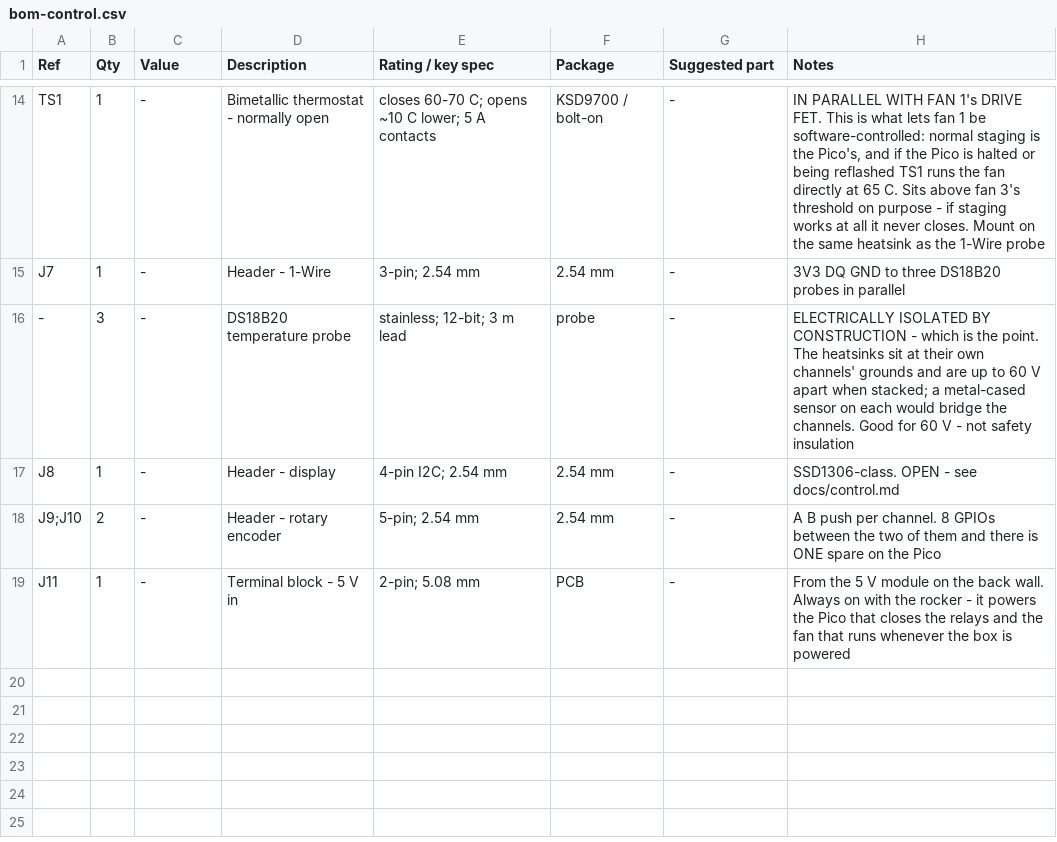
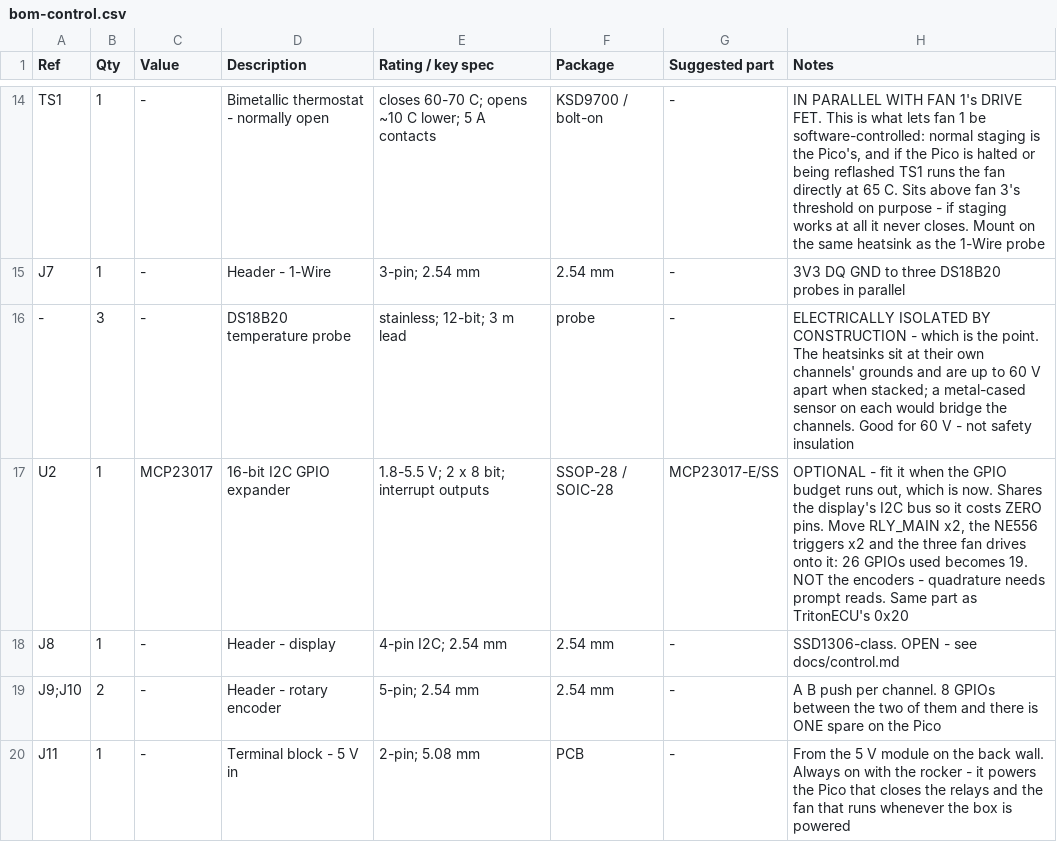
Before and after one commit to alpauna/BenchSupply, a CSV file: design/bom-control.csv, drawn as a sheet; only a part is shown, gaps mark what is left out; the diff names each change by its address in the sheet, - before the commit and + after, or states it on an @@ line.

```diff
--- a/design/bom-control.csv
+++ b/design/bom-control.csv
+row 17: U2 | 1 | MCP23017 | 16-bit I2C GPIO expander | 1.8-5.5 V; 2 x 8 bit; interrupt outputs | SSOP-28 / SOIC-28 | MCP23017-E/SS | OPTIONAL - fit it when the GPIO budget runs out, which is now. Shares the display's I2C bus so it costs ZERO pins. Move RLY_MAIN x2, the NE556 triggers x2 and the three fan drives onto it: 26 GPIOs used becomes 19. NOT the encoders - quadrature needs prompt reads. Same part as TritonECU's 0x20
```
Also changed, not shown: 2 other files.
